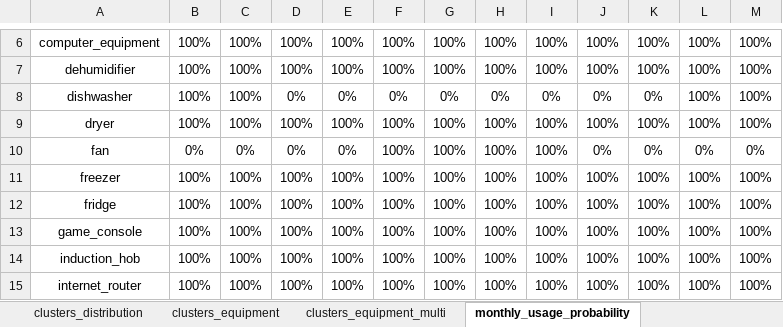
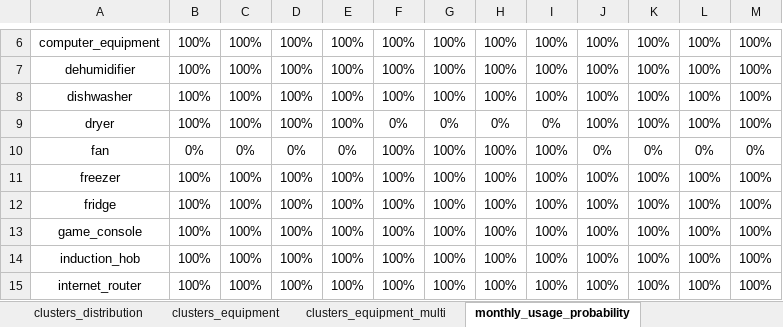
Before and after one commit to RSE-EUT/CACER-simulator, an Excel workbook: files/energy/input/load_emulator/input_emulator_v2/0. metadata_load_emulator_v2.xlsx, sheet monthly_usage_probability, drawn as a sheet; only a part is shown, gaps mark what is left out; values as stored, in another font and other column widths than the file's, no borders; conditional formats not drawn; the diff names each change by its address in the sheet, - before the commit and + after, or states it on an @@ line.

```diff
--- a/files/energy/input/load_emulator/input_emulator_v2/0. metadata_load_emulator_v2.xlsx (sheet monthly_usage_probability)
+++ b/files/energy/input/load_emulator/input_emulator_v2/0. metadata_load_emulator_v2.xlsx (sheet monthly_usage_probability)
-D8: 0%
+D8: 100%
-E8: 0%
+E8: 100%
-F8: 0%
+F8: 100%
-G8: 0%
+G8: 100%
-H8: 0%
+H8: 100%
-I8: 0%
+I8: 100%
-J8: 0%
+J8: 100%
-K8: 0%
+K8: 100%
-F9: 100%
+F9: 0%
-G9: 100%
+G9: 0%
-H9: 100%
+H9: 0%
-I9: 100%
+I9: 0%
```
Also changed, not shown: files/energy/input/load_emulator/input_emulator_v2/3. appliances_load_profiles_v2.xlsx, 4 other files.
